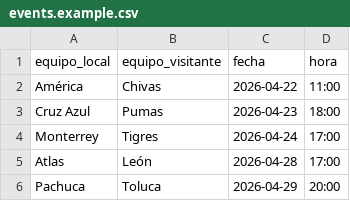
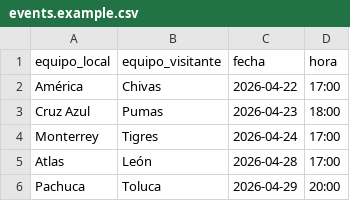
Before and after one commit to froylan-vargas/kimela, a CSV file: docs/features/admin/events/events.example.csv, drawn as a sheet.

```diff
--- a/docs/features/admin/events/events.example.csv
+++ b/docs/features/admin/events/events.example.csv
@@ -1,3 +1,3 @@
 equipo_local,equipo_visitante,fecha,hora
-América,Chivas,2026-04-22,11:00
+América,Chivas,2026-04-22,17:00
 Cruz Azul,Pumas,2026-04-23,18:00
```
Also changed, not shown: 45 other files.
